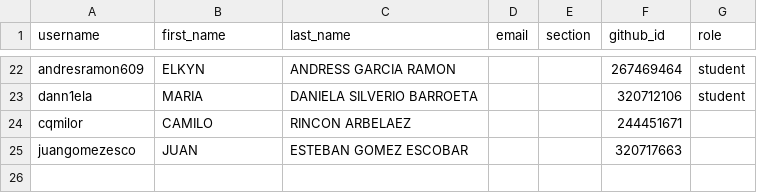
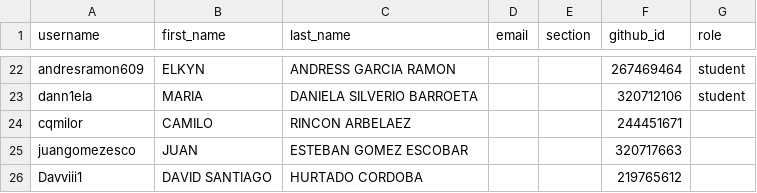
Before and after one commit to UniversidadIcesi-DCSI-BloqueAlgoritmos/classroom50, a CSV file: 2026-2-g1-apo1-sis/roster.csv, drawn as a sheet; only a part is shown, gaps mark what is left out; the diff names each change by its address in the sheet, - before the commit and + after, or states it on an @@ line.

Commit message:
[Classroom 50] Add student: 2026-2-g1-apo1-sis/Davviii1

```diff
--- a/2026-2-g1-apo1-sis/roster.csv
+++ b/2026-2-g1-apo1-sis/roster.csv
+row 26: Davviii1 | DAVID SANTIAGO | HURTADO CORDOBA |  |  | 219765612
```
